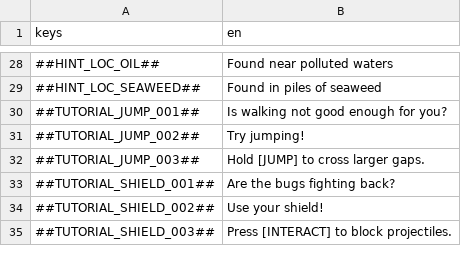
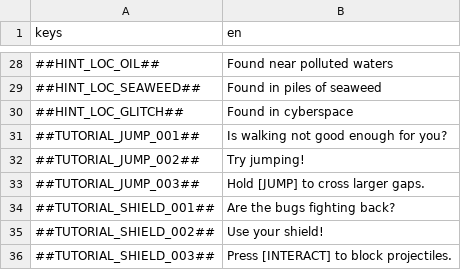
Before and after one commit to flawlesshappiness/FroggyFocus, a CSV file: froggyfocus/Dialogue/dialogue.csv, drawn as a sheet; only a part is shown, gaps mark what is left out; the diff names each change by its address in the sheet, - before the commit and + after, or states it on an @@ line.

```diff
--- a/froggyfocus/Dialogue/dialogue.csv
+++ b/froggyfocus/Dialogue/dialogue.csv
+row 30: ##HINT_LOC_GLITCH## | Found in cyberspace
```
Also changed, not shown: 16 other files.
